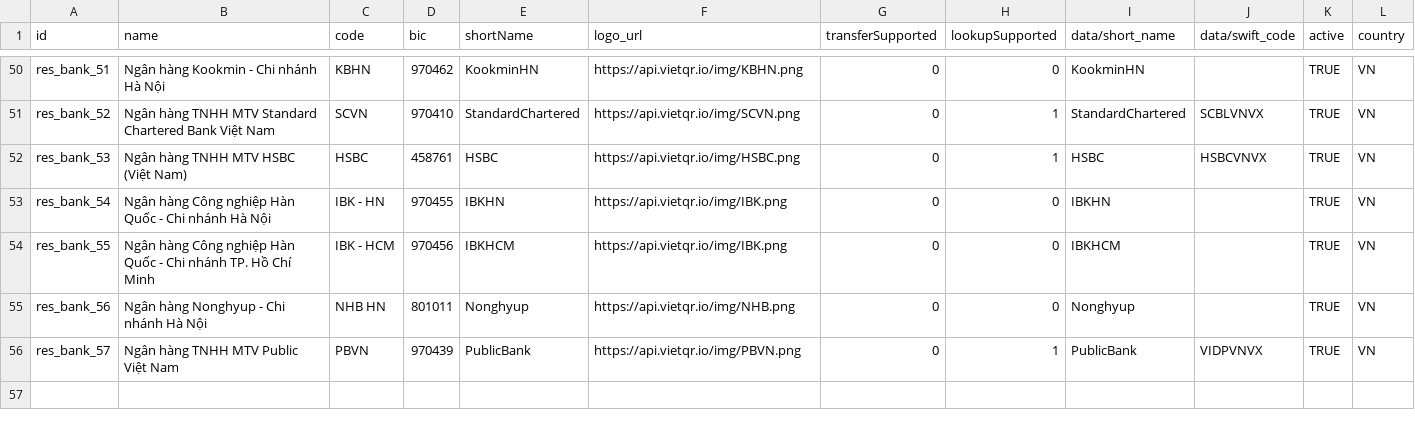
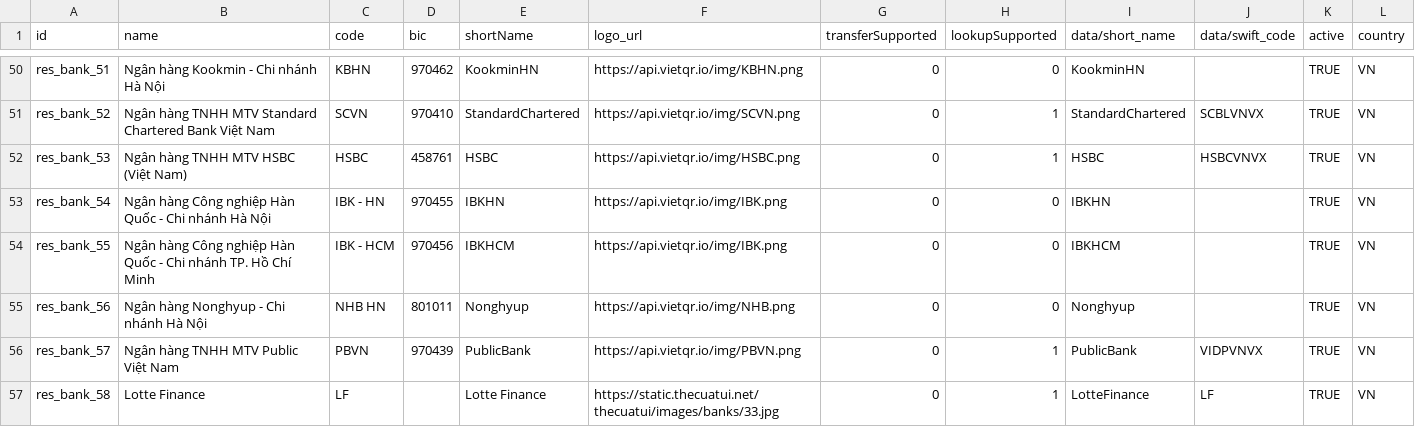
Before and after one commit to phamanhtai0410/paydi-odoo, a CSV file: paydi/beanbakery_vietqr/convertcsv.csv, drawn as a sheet; only a part is shown, gaps mark what is left out; the diff names each change by its address in the sheet, - before the commit and + after, or states it on an @@ line.

Commit message:
_119_develop/support_mms_v1_'modify file data bank csv'

```diff
--- a/paydi/beanbakery_vietqr/convertcsv.csv
+++ b/paydi/beanbakery_vietqr/convertcsv.csv
+row 57: res_bank_58 | Lotte Finance | LF |  | Lotte Finance | https://static.thecuatui.net/thecuatui/images/banks/33.jpg | 0 | 1 | LotteFinance | LF | TRUE | VN
```
